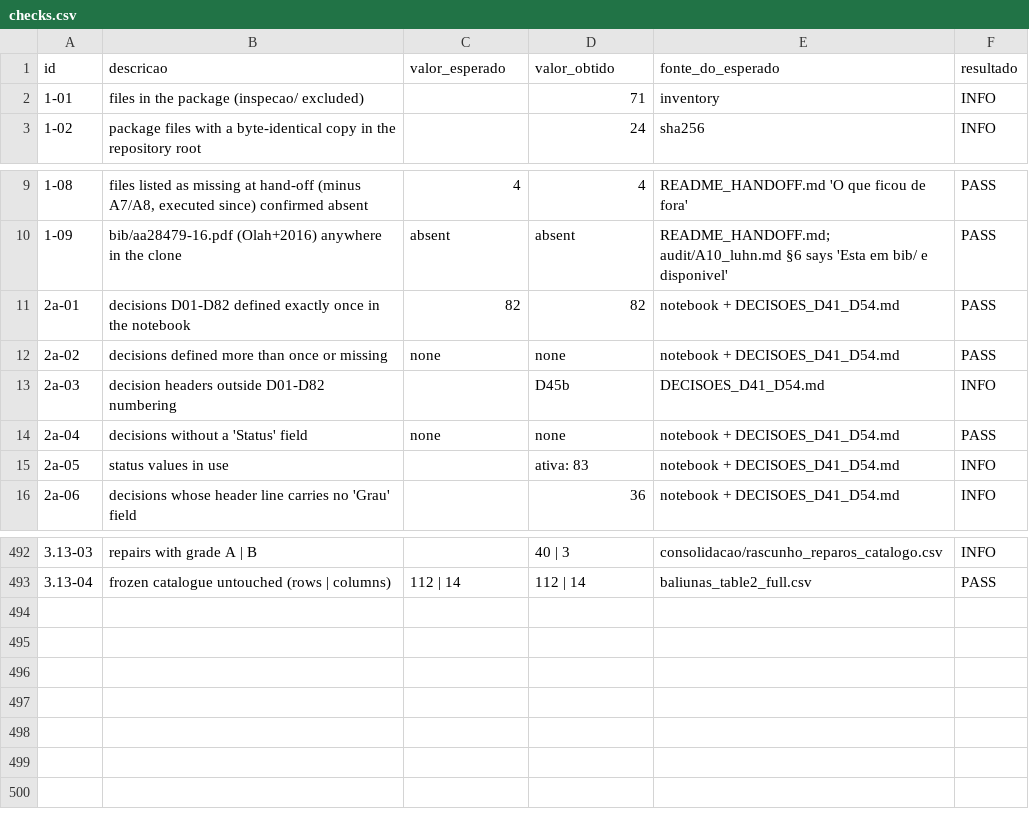
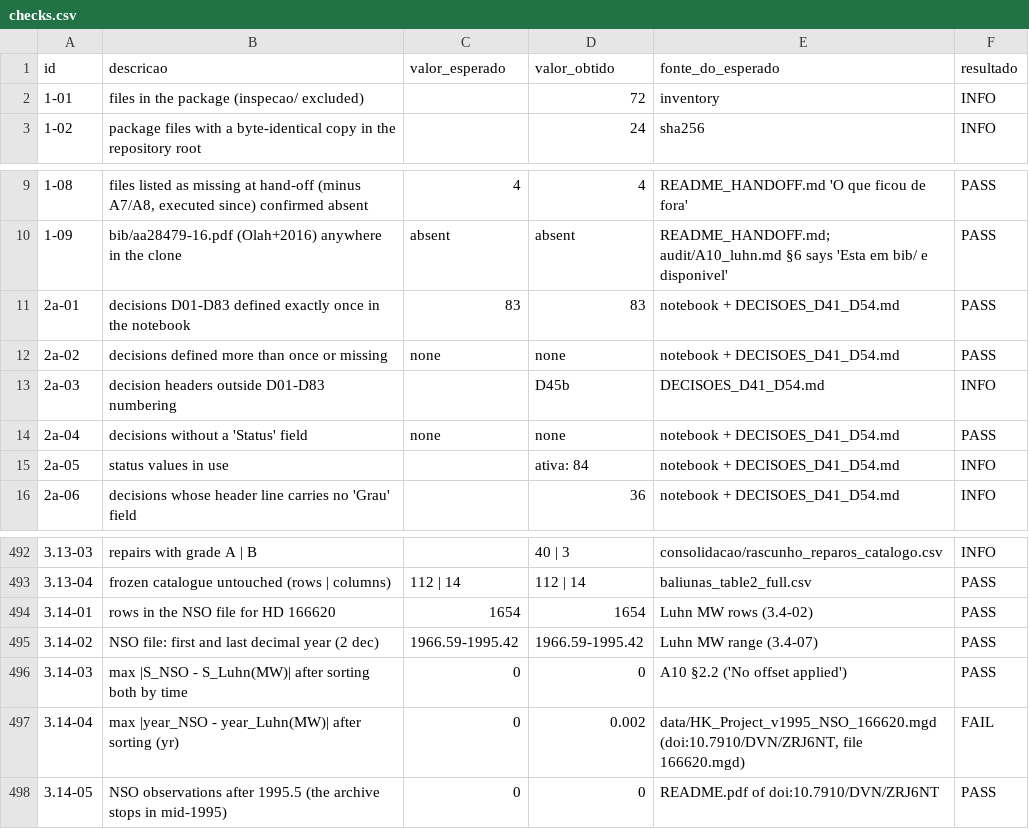
Before and after one commit to gpefitura-web/P4, a CSV file: P4/inspecao/checks.csv, drawn as a sheet; only a part is shown, gaps mark what is left out.

```diff
--- a/P4/inspecao/checks.csv
+++ b/P4/inspecao/checks.csv
@@ -1,3 +1,3 @@
 id,descricao,valor_esperado,valor_obtido,fonte_do_esperado,resultado
-1-01,files in the package (inspecao/ excluded),,71,inventory,INFO
+1-01,files in the package (inspecao/ excluded),,72,inventory,INFO
 1-02,package files with a byte-identical copy in the repository root,,24,sha256,INFO
@@ -10,7 +10,7 @@ id,descricao,valor_esperado,valor_obtido,fonte_do_esperado,resultado
 1-09,bib/aa28479-16.pdf (Olah+2016) anywhere in the clone,absent,absent,README_HANDOFF.md; audit/A10_luhn.md §6 says 'Esta em bib/ e disponivel',PASS
-2a-01,decisions D01-D82 defined exactly once in the notebook,82,82,notebook + DECISOES_D41_D54.md,PASS
+2a-01,decisions D01-D83 defined exactly once in the notebook,83,83,notebook + DECISOES_D41_D54.md,PASS
 2a-02,decisions defined more than once or missing,none,none,notebook + DECISOES_D41_D54.md,PASS
-2a-03,decision headers outside D01-D82 numbering,,D45b,DECISOES_D41_D54.md,INFO
+2a-03,decision headers outside D01-D83 numbering,,D45b,DECISOES_D41_D54.md,INFO
 2a-04,decisions without a 'Status' field,none,none,notebook + DECISOES_D41_D54.md,PASS
-2a-05,status values in use,,ativa: 83,notebook + DECISOES_D41_D54.md,INFO
+2a-05,status values in use,,ativa: 84,notebook + DECISOES_D41_D54.md,INFO
 2a-06,decisions whose header line carries no 'Grau' field,,36,notebook + DECISOES_D41_D54.md,INFO
@@ -493 +493,6 @@ id,descricao,valor_esperado,valor_obtido,fonte_do_esperado,resultado
 3.13-04,frozen catalogue untouched (rows | columns),112 | 14,112 | 14,baliunas_table2_full.csv,PASS
+3.14-01,rows in the NSO file for HD 166620,1654,1654,Luhn MW rows (3.4-02),PASS
+3.14-02,NSO file: first and last decimal year (2 dec),1966.59-1995.42,1966.59-1995.42,Luhn MW range (3.4-07),PASS
+3.14-03,max |S_NSO - S_Luhn(MW)| after sorting both by time,0,0,A10 §2.2 ('No offset applied'),PASS
+3.14-04,max |year_NSO - year_Luhn(MW)| after sorting (yr),0,0.002,"data/HK_Project_v1995_NSO_166620.mgd (doi:10.7910/DVN/ZRJ6NT, file 166620.mgd)",FAIL
+3.14-05,NSO observations after 1995.5 (the archive stops in mid-1995),0,0,README.pdf of doi:10.7910/DVN/ZRJ6NT,PASS
```
Also changed, not shown: 11 other files.
